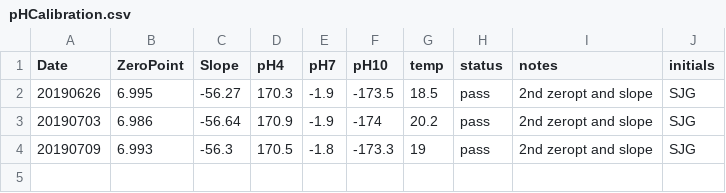
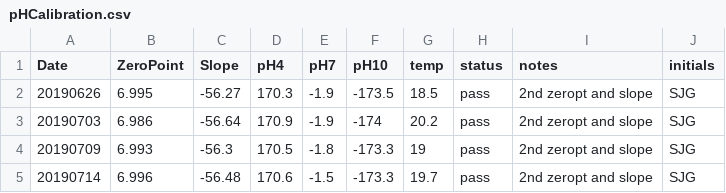
Before and after one commit to SamGurr/Intragenerational_thresholds_OA, a CSV file: RAnalysis/Data/pHCalibration.csv, drawn as a sheet.

```diff
--- a/RAnalysis/Data/pHCalibration.csv
+++ b/RAnalysis/Data/pHCalibration.csv
@@ -4 +4,2 @@ Date,ZeroPoint,Slope,pH4,pH7,pH10,temp,status,notes,initials
 20190709,6.993,-56.3,170.5,-1.8,-173.3,19,pass,2nd zeropt and slope, SJG
+20190714,6.996,-56.48,170.6,-1.5,-173.3,19.7,pass,2nd zeropt and slope, SJG
```
Also changed, not shown: RAnalysis/Data/Cumulative_TA_Output.csv, RAnalysis/Data/Daily_Temp_pH_Sal.csv, 1 other file.
